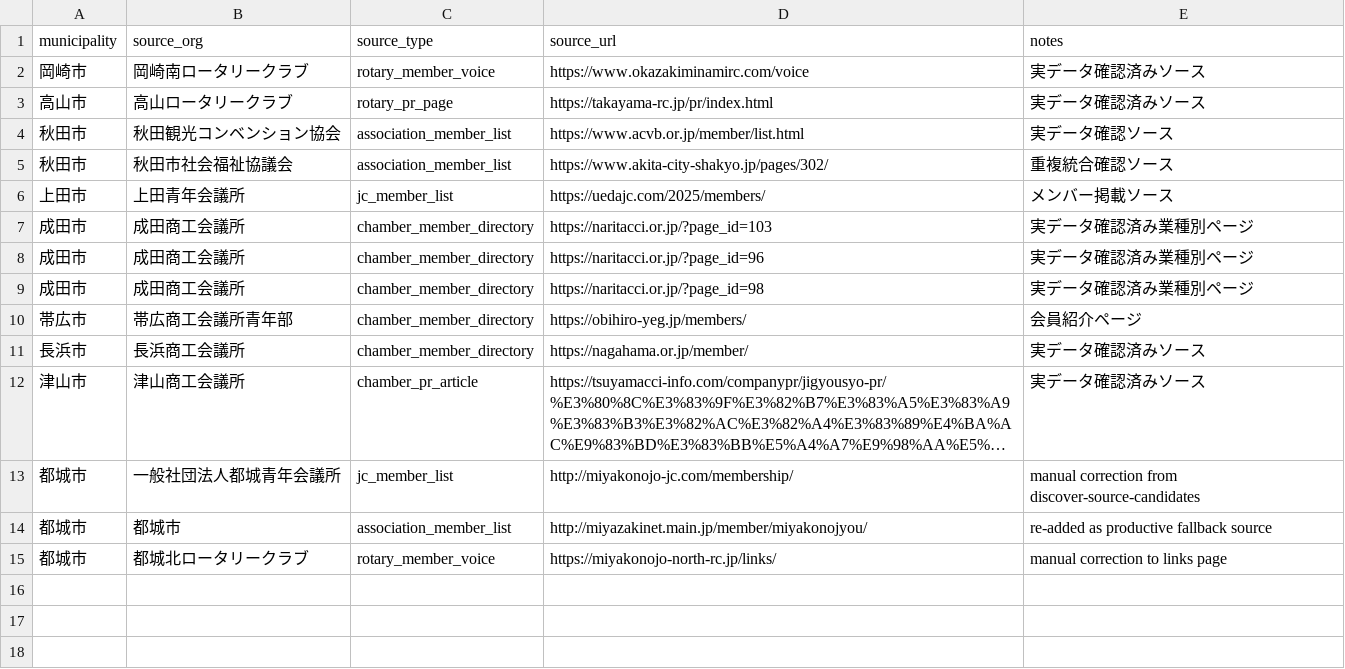
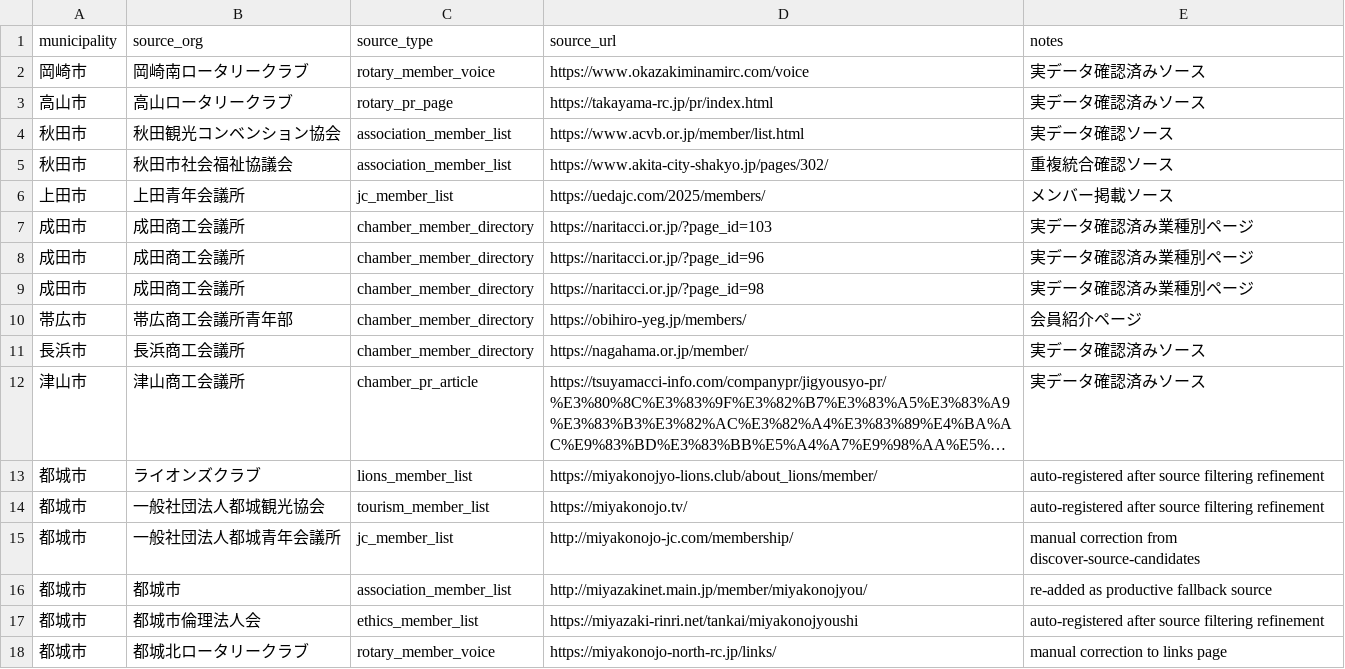
Before and after one commit to kosukekikuchi-coder/Approachlist, a CSV file: config/source_registry.csv, drawn as a sheet; long unchanged cells end in …; the diff names each change by its address in the sheet, - before the commit and + after, or states it on an @@ line.

Commit message:
Refine source registration filtering

```diff
--- a/config/source_registry.csv
+++ b/config/source_registry.csv
+row 13: 都城市 | ライオンズクラブ | lions_member_list | https://miyakonojyo-lions.club/about_lions/member/ | auto-registered after source filtering refinement
+row 14: 都城市 | 一般社団法人都城観光協会 | tourism_member_list | https://miyakonojo.tv/ | auto-registered after source filtering refinement
+row 17: 都城市 | 都城市倫理法人会 | ethics_member_list | https://miyazaki-rinri.net/tankai/miyakonojyoushi | auto-registered after source filtering refinement
```
Also changed, not shown: 1 other file.
